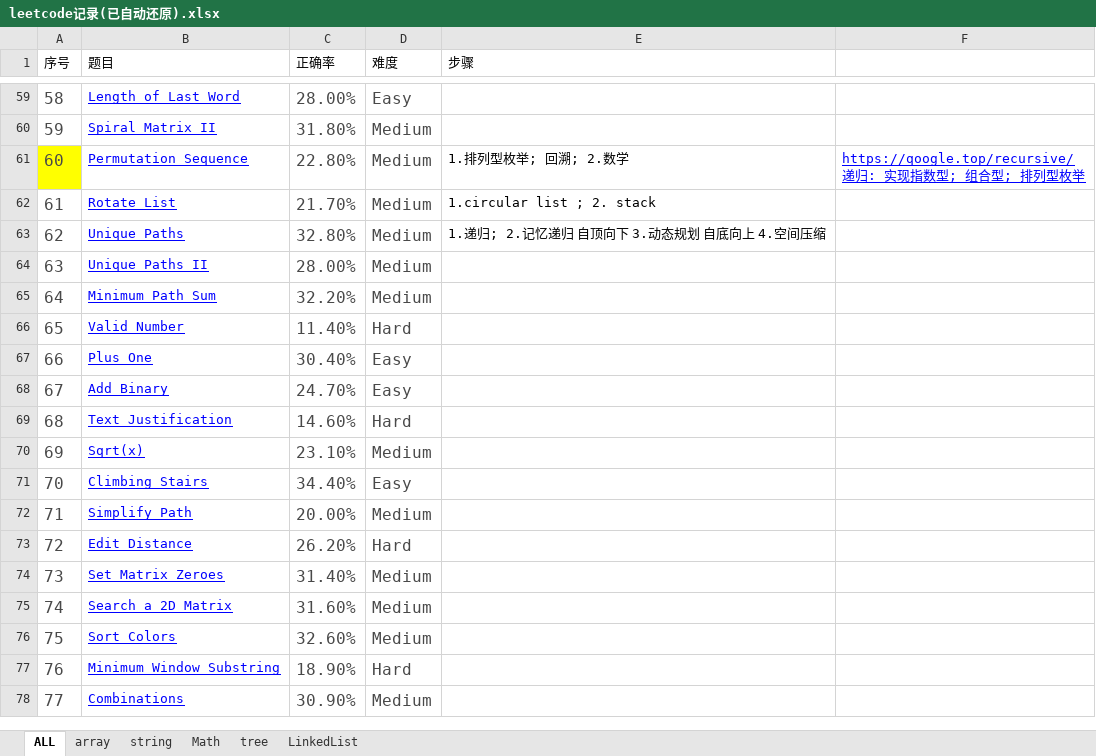
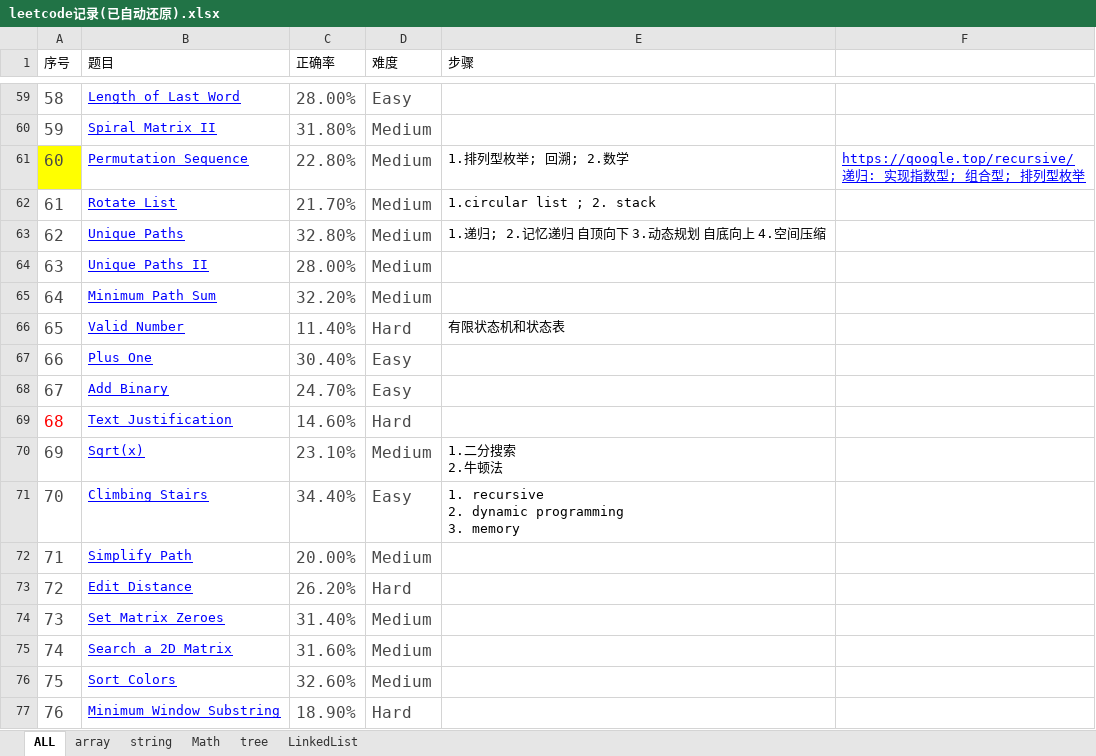
Before and after one commit to XZeusJ/Leetcode, an Excel workbook: leetcode记录(已自动还原).xlsx, sheet ALL, drawn as a sheet; only a part is shown, gaps mark what is left out; the shorter side is filled out with more unchanged rows; values as stored, in another font and other column widths than the file's, no borders; ↵ is a line break in a cell; the diff names each change by its address in the sheet, - before the commit and + after, or states it on an @@ line.

```diff
--- a/leetcode记录(已自动还原).xlsx (sheet ALL)
+++ b/leetcode记录(已自动还原).xlsx (sheet ALL)
-E66 (步骤): (empty)
+E66 (步骤): 有限状态机和状态表
-A69 text colour: #494949
+A69 text colour: #FF0000
-E70 (步骤): (empty)
+E70 (步骤): 1.二分搜索 ↵ 2.牛顿法
-E71 (步骤): (empty)
+E71 (步骤): 1. recursive ↵ 2. dynamic programming ↵ 3. memory
```
Also changed, not shown: 7 other files.
